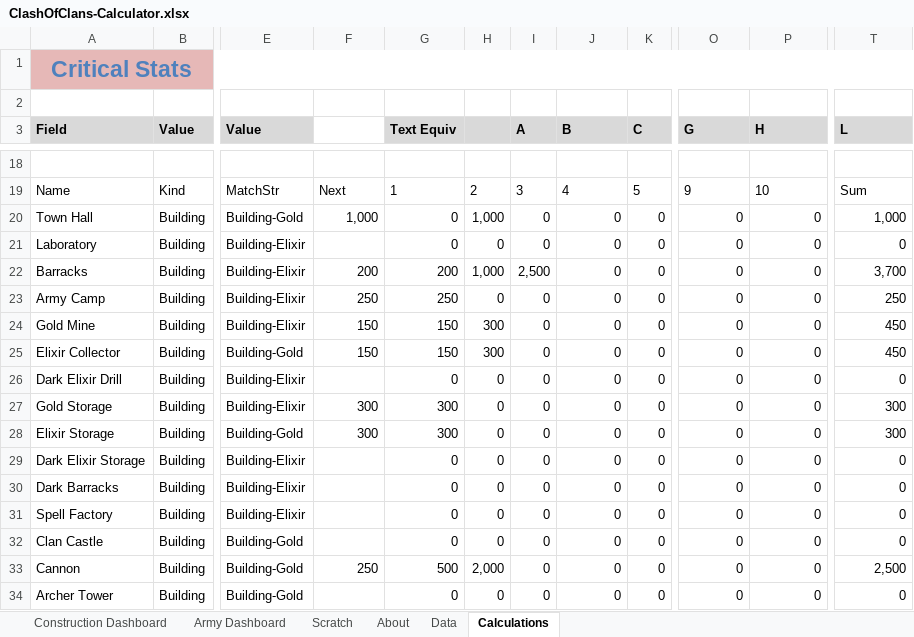
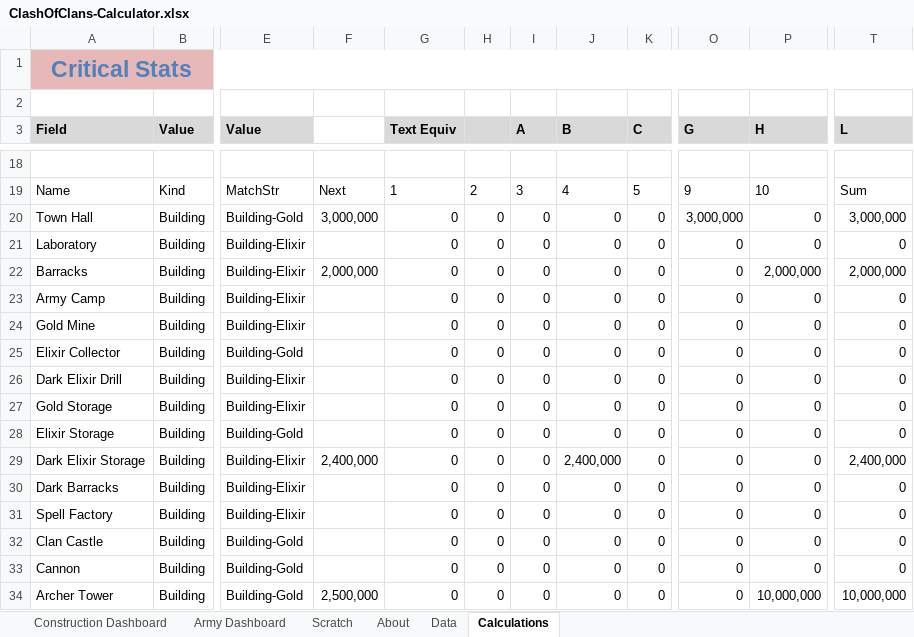
Before and after one commit to straxhaber/clashofclans-calculator, an Excel workbook: ClashOfClans-Calculator.xlsx, sheet Calculations, drawn as a sheet; only a part is shown, gaps mark what is left out; values as stored, in another font and other column widths than the file's, no borders; conditional formats and table styles not drawn; the diff covers the shown part only; the diff names each change by its address in the sheet, - before the commit and + after, or states it on an @@ line.

```diff
--- a/ClashOfClans-Calculator.xlsx (sheet Calculations)
+++ b/ClashOfClans-Calculator.xlsx (sheet Calculations)
-F20: 1,000
+F20: 3,000,000
-H20: 1,000
+H20: 0
-O20 (G): 0
+O20 (G): 3,000,000
-T20 (L): 1,000
+T20 (L): 3,000,000
-F22: 200
+F22: 2,000,000
-G22 (Text Equiv): 200
+G22 (Text Equiv): 0
-H22: 1,000
+H22: 0
-I22 (A): 2,500
+I22 (A): 0
-P22 (H): 0
+P22 (H): 2,000,000
-T22 (L): 3,700
+T22 (L): 2,000,000
-F23: 250
+F23: (empty)
-G23 (Text Equiv): 250
+G23 (Text Equiv): 0
-T23 (L): 250
+T23 (L): 0
-F24:F25: 150
+F24:F25: (empty)
-G24:G25 (Text Equiv): 150
+G24:G25 (Text Equiv): 0
-H24:H25: 300
+H24:H25: 0
-T24:T25 (L): 450
+T24:T25 (L): 0
-F27:F28: 300
+F27:F28: (empty)
-G27:G28 (Text Equiv): 300
+G27:G28 (Text Equiv): 0
-T27:T28 (L): 300
+T27:T28 (L): 0
-F29: (empty)
+F29: 2,400,000
-J29 (B): 0
+J29 (B): 2,400,000
-T29 (L): 0
+T29 (L): 2,400,000
-F33: 250
+F33: (empty)
-G33 (Text Equiv): 500
+G33 (Text Equiv): 0
-H33: 2,000
+H33: 0
-T33 (L): 2,500
+T33 (L): 0
-F34: (empty)
+F34: 2,500,000
-P34 (H): 0
+P34 (H): 10,000,000
-T34 (L): 0
+T34 (L): 10,000,000
```
Also changed, not shown: 171 edited cells elsewhere in this sheet, sheet Construction Dashboard, sheet Army Dashboard, sheet Data, sheet About, hidden cells.
